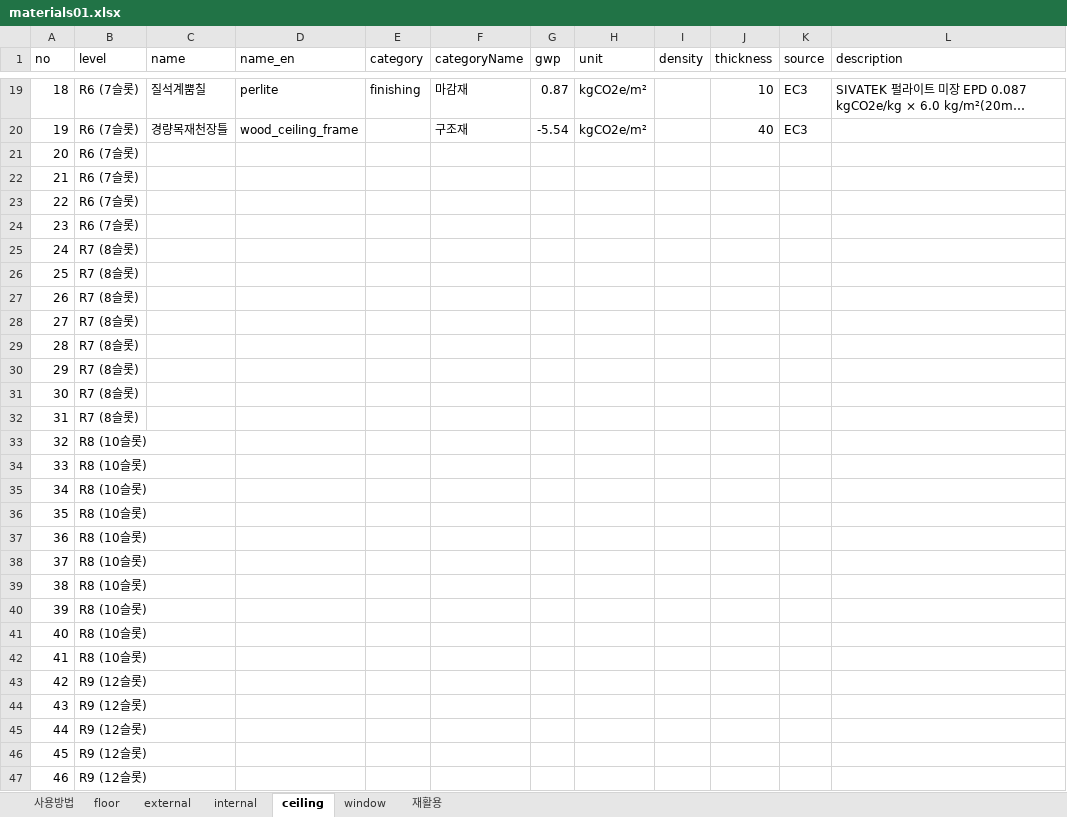
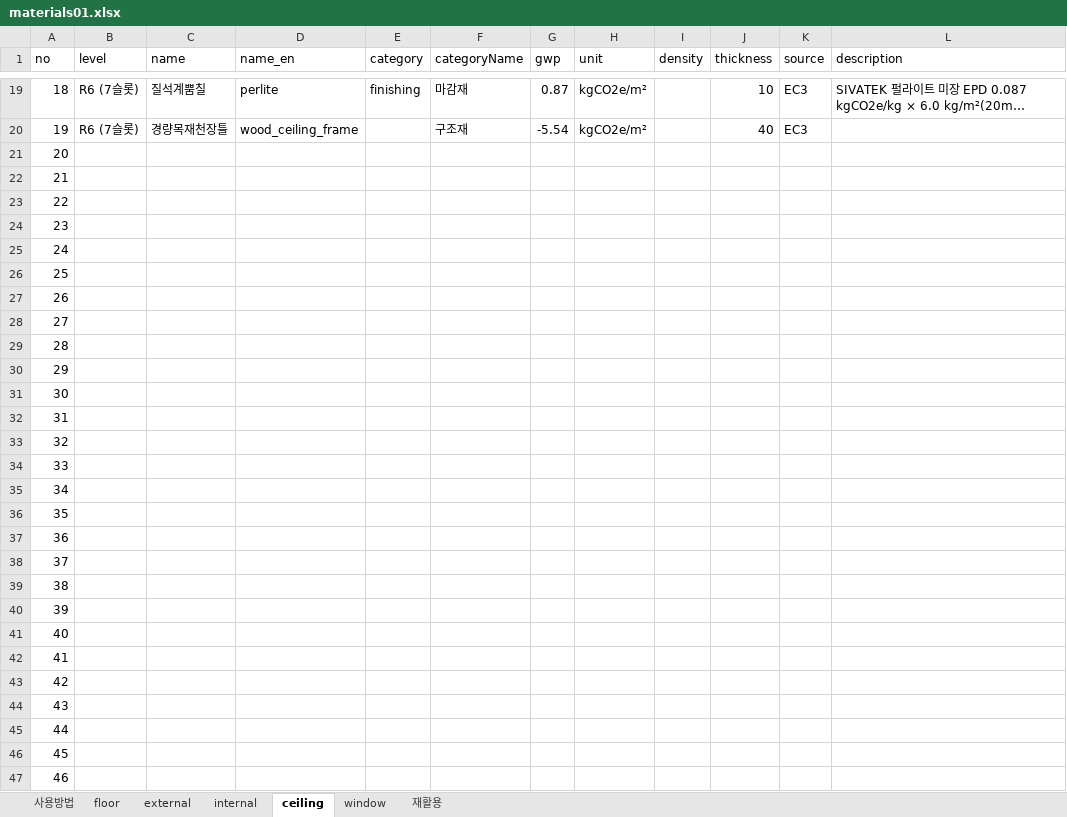
Before and after one commit to GeoEmmy/j.codeM, an Excel workbook: data/materials01.xlsx, sheet ceiling, drawn as a sheet; only a part is shown, gaps mark what is left out; long unchanged cells end in …; values as stored, in another font and other column widths than the file's, no borders; the diff covers the shown part only; the diff names each change by its address in the sheet, - before the commit and + after, or states it on an @@ line.

Commit message:
feat: 피라미드 슬롯 외벽/내벽 통일 + 엑셀 빈 행 정리
- 피라미드 슬롯/레벨 구성 외벽/내벽 공통화 (11행, 83슬롯)
- 내벽 엑셀 레벨값 문자열→숫자 변환 (외벽과 동일 형식)
- 전 시트(floor/external/internal/ceiling/window) 빈 슬롯=빈 행으로 83행 통일
- 헴프단열재 중복 삭제 (external 62→61개)

```diff
--- a/data/materials01.xlsx (sheet ceiling)
+++ b/data/materials01.xlsx (sheet ceiling)
-B21:B24 (level): R6 (7슬롯)
+B21:B24 (level): (empty)
-B25:B32 (level): R7 (8슬롯)
+B25:B32 (level): (empty)
-B33:B42 (level): R8 (10슬롯)
+B33:B42 (level): (empty)
-B43:B47 (level): R9 (12슬롯)
+B43:B47 (level): (empty)
```
Also changed, not shown: 37 edited cells elsewhere in this sheet, sheet internal, sheet floor, sheet window, sheet external, 2 other files.
